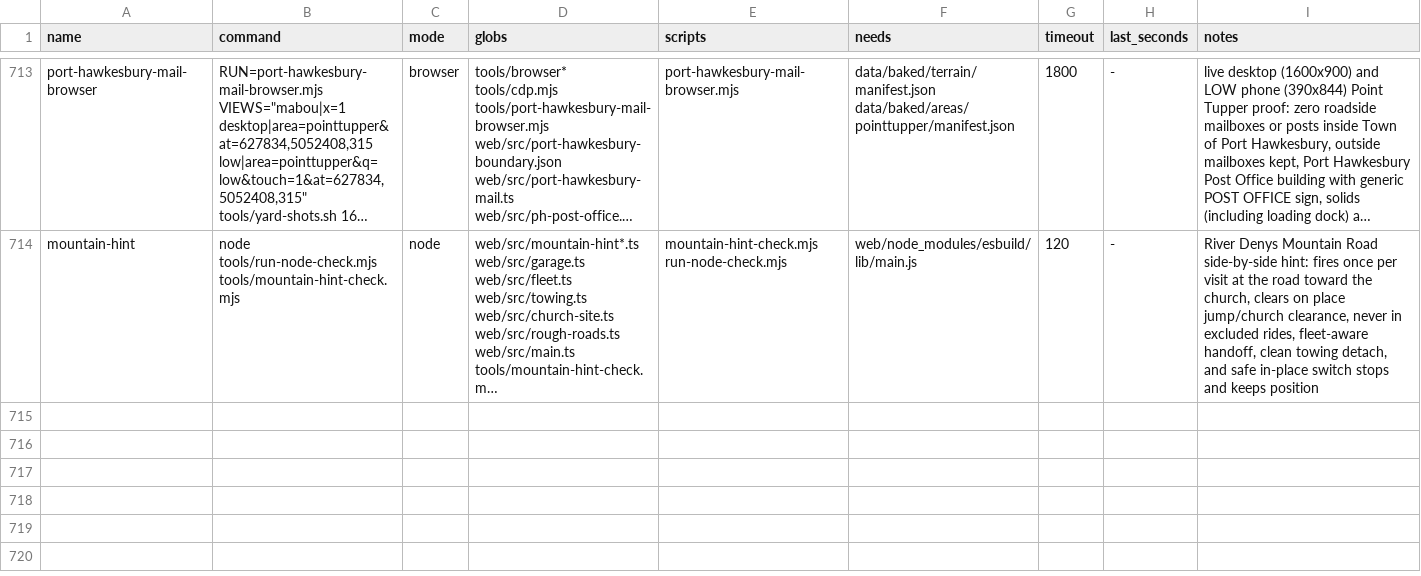
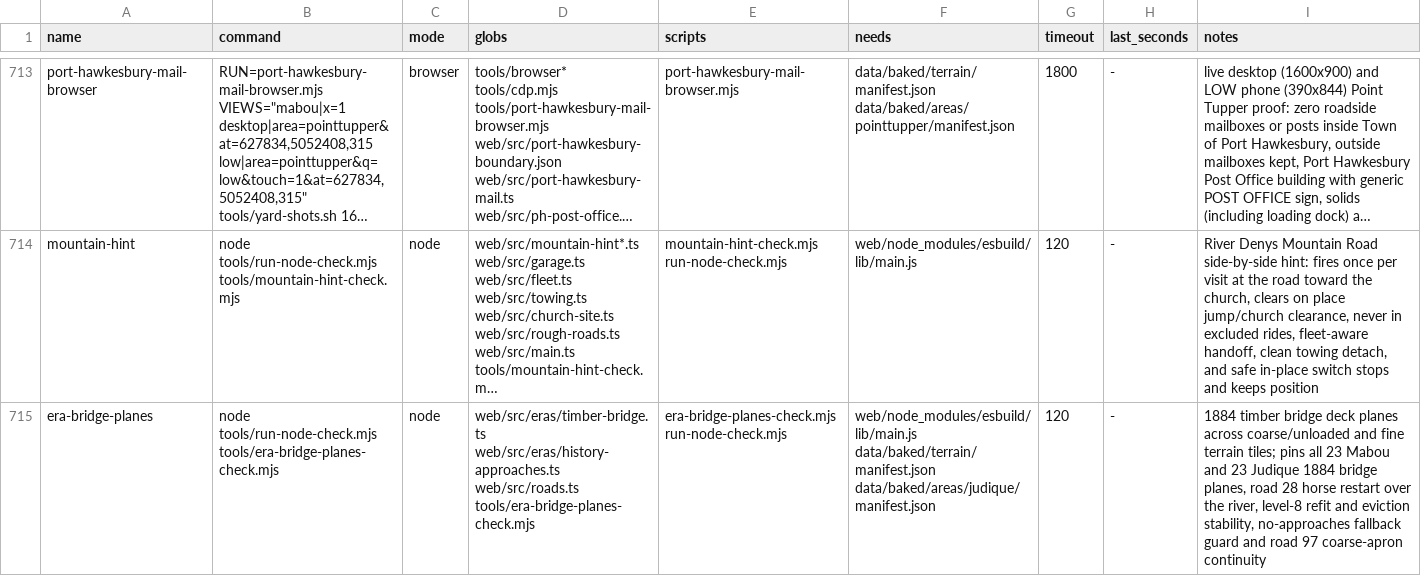
Before and after one commit to dfakkeldy/just-drive, a TSV file: tools/checks.tsv, drawn as a sheet; only a part is shown, gaps mark what is left out; long unchanged cells end in …; the diff names each change by its address in the sheet, - before the commit and + after, or states it on an @@ line.

Commit message:
Build 1884 timber bridge decks from precomputed bank planes
HistoryBridgeApproaches already samples both outer banks of every 1884 bridge from level-6 ground at boot. Previously, periodBridgePlane() checked terrain.surfaceAt() for level >= 6 before checking terrain.bridgeApproaches, so a distant jump or restart onto Mabou road 28 returned null while terrain.tiles still held coarse land (level 2 or level 5). Vehicle.isDryPose() then rejected the river underneath and kept the horse and camera 8 km away, so fine tiles never loaded and horseQA.placeOnBridge() threw.

Check terrain.bridgeApproaches first in periodBridgePlane(), stamping plane.level from the currently loaded bank tile level (0 when unloaded) and invalidating the cache when bridgeApproaches changes at the same dataRevision. In Roads.eraDeck() and Roads.deckHeight(), keep a finer timber mesh and its recorded approach profile when bank tiles evict while the plane heights stay unchanged, using the retained profile only while the current tile is coarser than the retained deck.

Adds tools/era-bridge-planes-check.mjs pinning all 23 Mabou and 23 Judique 1884 bridge planes across unloaded, coarse, fine, eviction and road 97 apron-raise cases.

```diff
--- a/tools/checks.tsv
+++ b/tools/checks.tsv
+row 715: era-bridge-planes | node tools/run-node-check.mjs tools/era-bridge-planes-check.mjs | node | web/src/eras/timber-bridge.ts web/src/eras/history-approaches.ts web/src/roads.ts tools/era-bridge-planes-check.mjs | era-bridge-planes-check.mjs run-node-check.mjs | web/node_modules/esbuild/lib/main.js data/baked/terrain/manifest.json data/baked/areas/judique/manifest.json | 120 | - | 1884 timber bridge deck planes across coarse/unloaded and fine terrain tiles; pins all 23 Mabou and 23 Judique 1884 bridge planes, road 28 horse restart over the river, level-8 refit and eviction stability, no-approaches fallback guard and road 97 coarse-apron continuity
```
Also changed, not shown: tools/checks-hosts.tsv, 3 other files.
